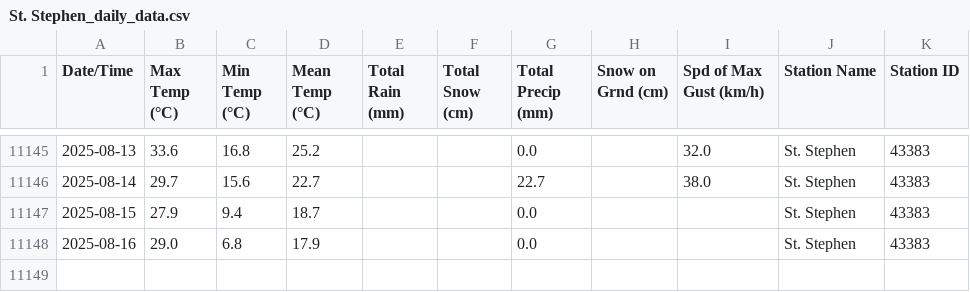
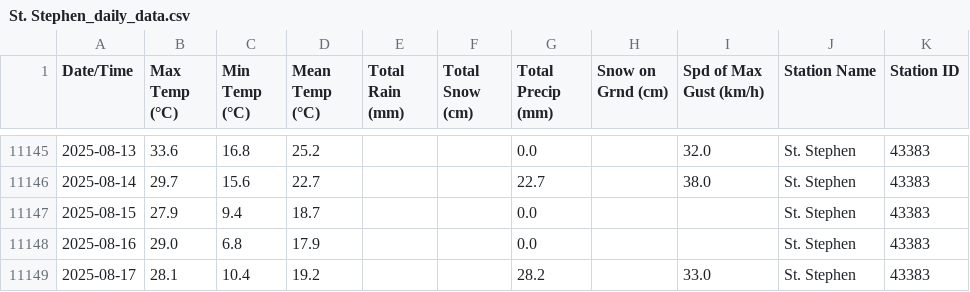
Before and after one commit to robertgwx/atl-climate-viewer, a CSV file: climate_data/NB/St. Stephen_daily_data.csv, drawn as a sheet; only a part is shown, gaps mark what is left out; the diff names each change by its address in the sheet, - before the commit and + after, or states it on an @@ line.

```diff
--- a/climate_data/NB/St. Stephen_daily_data.csv
+++ b/climate_data/NB/St. Stephen_daily_data.csv
+row 11149: 2025-08-17 | 28.1 | 10.4 | 19.2 |  |  | 28.2 |  | 33.0 | St. Stephen | 43383
```
Also changed, not shown: climate_data/NL/Mary's Harbour_daily_data.csv, climate_data/NS/Beaver Island_daily_data.csv, 46 other files.
